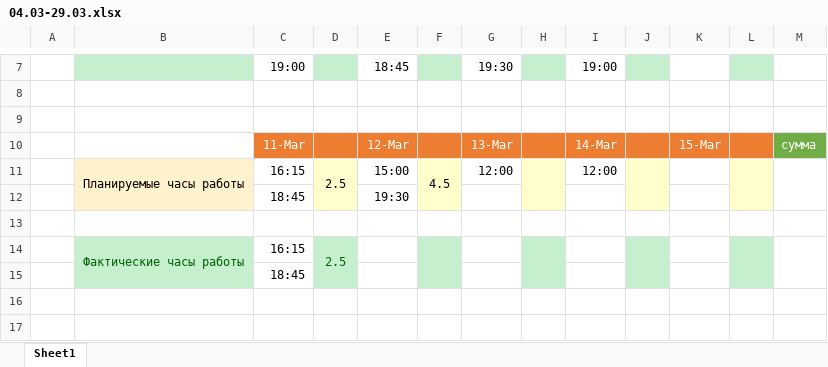
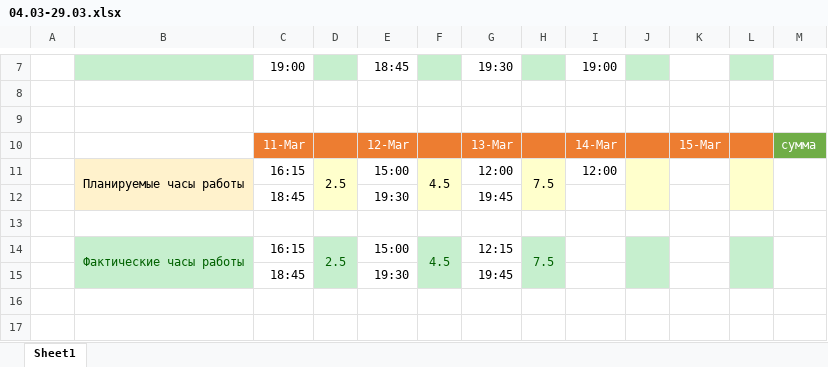
Before and after one commit to oskarton/anna_sharuntsova, an Excel workbook: 04.03-29.03.xlsx, sheet Sheet1, drawn as a sheet; only a part is shown, gaps mark what is left out; values as stored, in another font and other column widths than the file's, no borders; removed rows and columns are numbered as before the commit, all else as after; the diff names each change by its address in the sheet, - before the commit and + after, or states it on an @@ line.

Commit message:
update

```diff
--- a/04.03-29.03.xlsx (sheet Sheet1)
+++ b/04.03-29.03.xlsx (sheet Sheet1)
-H11: (empty)
+H11: 7.5
-G12: (empty)
+G12: 19:45
-row 14:  | Фактические часы работы | 16:15 | 2.5
-row 15:  |  | 18:45
+row 14:  | Фактические часы работы | 16:15 | 2.5 | 15:00 | 4.5 | 12:15 | 7.5
+row 15:  |  | 18:45 |  | 19:30 |  | 19:45
```
